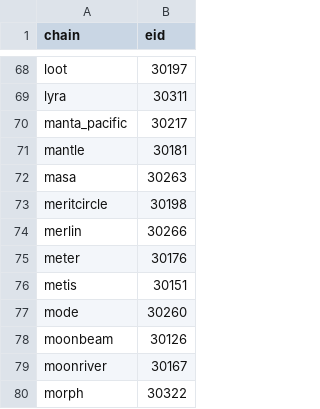
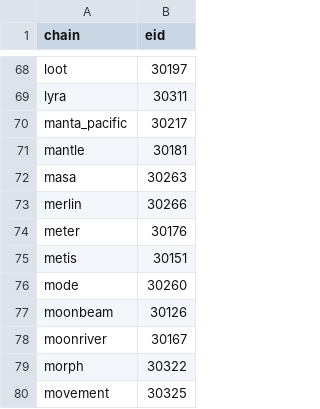
Before and after one commit to FlipsideCrypto/fsc-evm, a CSV file: data/curated/defi/bridge/silver_bridge__layerzero_v2_bridge_seed.csv, drawn as a sheet; only a part is shown, gaps mark what is left out; the shorter side is filled out with more unchanged rows.

```diff
--- a/data/curated/defi/bridge/silver_bridge__layerzero_v2_bridge_seed.csv
+++ b/data/curated/defi/bridge/silver_bridge__layerzero_v2_bridge_seed.csv
@@ -72,3 +72,2 @@ mantle,30181
 masa,30263
-meritcircle,30198
 merlin,30266
```
Also changed, not shown: 2 other files.
